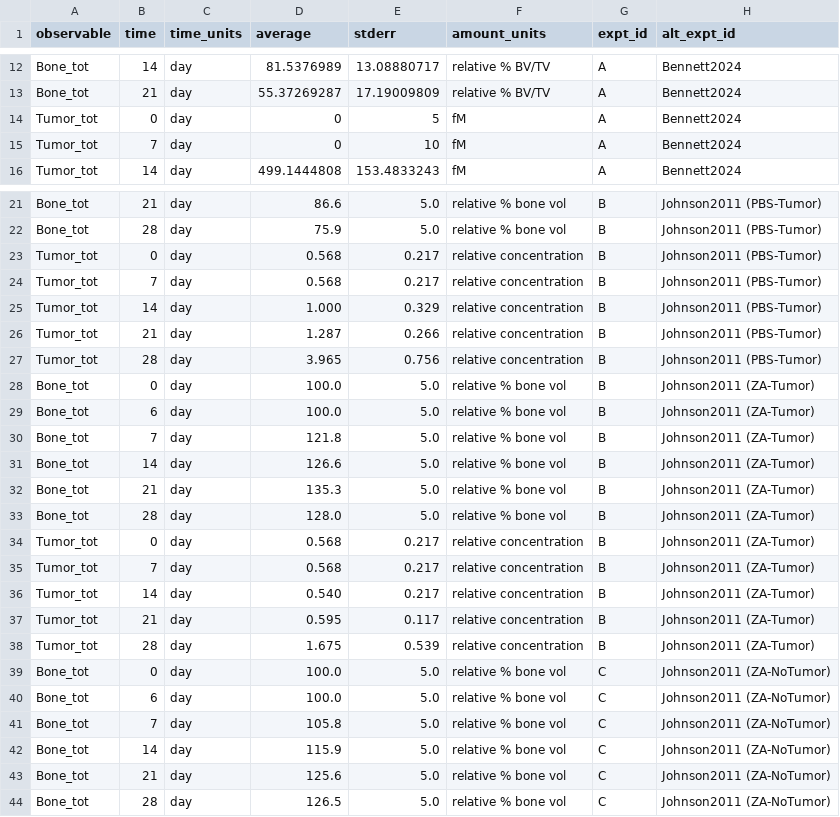
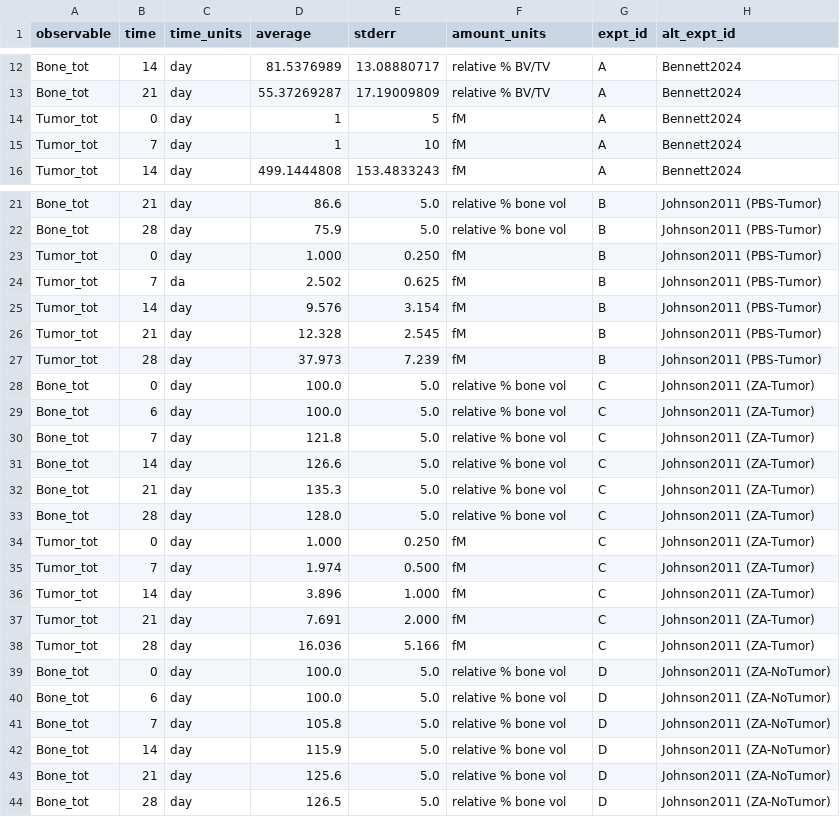
Before and after one commit to SysBioCollab-UArk/TIBD_microenvironment, a CSV file: DATA/TIBD_PopD_Data.csv, drawn as a sheet; only a part is shown, gaps mark what is left out.

```diff
--- a/DATA/TIBD_PopD_Data.csv
+++ b/DATA/TIBD_PopD_Data.csv
@@ -13,4 +13,4 @@ Bone_tot,14,day,81.5376989,13.08880717,relative % BV/TV,A,Bennett2024
 Bone_tot,21,day,55.37269287,17.19009809,relative % BV/TV,A,Bennett2024
-Tumor_tot,0,day,0,5,fM,A,Bennett2024
-Tumor_tot,7,day,0,10,fM,A,Bennett2024
+Tumor_tot,0,day,1,5,fM,A,Bennett2024
+Tumor_tot,7,day,1,10,fM,A,Bennett2024
 Tumor_tot,14,day,499.1444808,153.4833243,fM,A,Bennett2024
@@ -22,23 +22,23 @@ Bone_tot,21,day,86.6,5.0,relative % bone vol,B,Johnson2011 (PBS-Tumor)
 Bone_tot,28,day,75.9,5.0,relative % bone vol,B,Johnson2011 (PBS-Tumor)
-Tumor_tot,0,day,0.568,0.217,relative concentration,B,Johnson2011 (PBS-Tumor)
-Tumor_tot,7,day,0.568,0.217,relative concentration,B,Johnson2011 (PBS-Tumor)
-Tumor_tot,14,day,1.000,0.329,relative concentration,B,Johnson2011 (PBS-Tumor)
-Tumor_tot,21,day,1.287,0.266,relative concentration,B,Johnson2011 (PBS-Tumor)
-Tumor_tot,28,day,3.965,0.756,relative concentration,B,Johnson2011 (PBS-Tumor)
-Bone_tot,0,day,100.0,5.0,relative % bone vol,B,Johnson2011 (ZA-Tumor)
-Bone_tot,6,day,100.0,5.0,relative % bone vol,B,Johnson2011 (ZA-Tumor)
-Bone_tot,7,day,121.8,5.0,relative % bone vol,B,Johnson2011 (ZA-Tumor)
-Bone_tot,14,day,126.6,5.0,relative % bone vol,B,Johnson2011 (ZA-Tumor)
-Bone_tot,21,day,135.3,5.0,relative % bone vol,B,Johnson2011 (ZA-Tumor)
-Bone_tot,28,day,128.0,5.0,relative % bone vol,B,Johnson2011 (ZA-Tumor)
-Tumor_tot,0,day,0.568,0.217,relative concentration,B,Johnson2011 (ZA-Tumor)
-Tumor_tot,7,day,0.568,0.217,relative concentration,B,Johnson2011 (ZA-Tumor)
-Tumor_tot,14,day,0.540,0.217,relative concentration,B,Johnson2011 (ZA-Tumor)
-Tumor_tot,21,day,0.595,0.117,relative concentration,B,Johnson2011 (ZA-Tumor)
-Tumor_tot,28,day,1.675,0.539,relative concentration,B,Johnson2011 (ZA-Tumor)
-Bone_tot,0,day,100.0,5.0,relative % bone vol,C,Johnson2011 (ZA-NoTumor)
-Bone_tot,6,day,100.0,5.0,relative % bone vol,C,Johnson2011 (ZA-NoTumor)
-Bone_tot,7,day,105.8,5.0,relative % bone vol,C,Johnson2011 (ZA-NoTumor)
-Bone_tot,14,day,115.9,5.0,relative % bone vol,C,Johnson2011 (ZA-NoTumor)
-Bone_tot,21,day,125.6,5.0,relative % bone vol,C,Johnson2011 (ZA-NoTumor)
-Bone_tot,28,day,126.5,5.0,relative % bone vol,C,Johnson2011 (ZA-NoTumor)
+Tumor_tot,0,day,1.000,0.250,fM,B,Johnson2011 (PBS-Tumor)
+Tumor_tot,7,da,2.502,0.625,fM,B,Johnson2011 (PBS-Tumor)
+Tumor_tot,14,day,9.576,3.154,fM,B,Johnson2011 (PBS-Tumor)
+Tumor_tot,21,day,12.328,2.545,fM,B,Johnson2011 (PBS-Tumor)
+Tumor_tot,28,day,37.973,7.239,fM,B,Johnson2011 (PBS-Tumor)
+Bone_tot,0,day,100.0,5.0,relative % bone vol,C,Johnson2011 (ZA-Tumor)
+Bone_tot,6,day,100.0,5.0,relative % bone vol,C,Johnson2011 (ZA-Tumor)
+Bone_tot,7,day,121.8,5.0,relative % bone vol,C,Johnson2011 (ZA-Tumor)
+Bone_tot,14,day,126.6,5.0,relative % bone vol,C,Johnson2011 (ZA-Tumor)
+Bone_tot,21,day,135.3,5.0,relative % bone vol,C,Johnson2011 (ZA-Tumor)
+Bone_tot,28,day,128.0,5.0,relative % bone vol,C,Johnson2011 (ZA-Tumor)
+Tumor_tot,0,day,1.000,0.250,fM,C,Johnson2011 (ZA-Tumor)
+Tumor_tot,7,day,1.974,0.500,fM,C,Johnson2011 (ZA-Tumor)
+Tumor_tot,14,day,3.896,1.000,fM,C,Johnson2011 (ZA-Tumor)
+Tumor_tot,21,day,7.691,2.000,fM,C,Johnson2011 (ZA-Tumor)
+Tumor_tot,28,day,16.036,5.166,fM,C,Johnson2011 (ZA-Tumor)
+Bone_tot,0,day,100.0,5.0,relative % bone vol,D,Johnson2011 (ZA-NoTumor)
+Bone_tot,6,day,100.0,5.0,relative % bone vol,D,Johnson2011 (ZA-NoTumor)
+Bone_tot,7,day,105.8,5.0,relative % bone vol,D,Johnson2011 (ZA-NoTumor)
+Bone_tot,14,day,115.9,5.0,relative % bone vol,D,Johnson2011 (ZA-NoTumor)
+Bone_tot,21,day,125.6,5.0,relative % bone vol,D,Johnson2011 (ZA-NoTumor)
+Bone_tot,28,day,126.5,5.0,relative % bone vol,D,Johnson2011 (ZA-NoTumor)
```
Also changed, not shown: DATA/TIBD_Johnson2011.csv, DATA/TIBD_Johnson2011_stderr5.csv, 1 other file.
